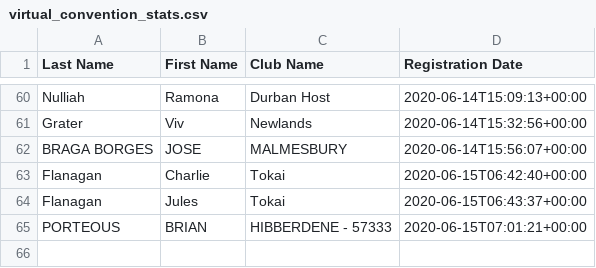
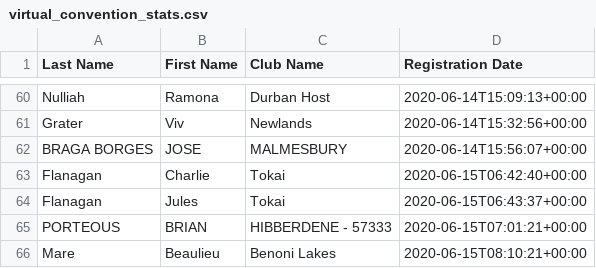
Before and after one commit to kimvanwyk/md410_2021_conv_website, a CSV file: static/docs/virtual_convention_stats.csv, drawn as a sheet; only a part is shown, gaps mark what is left out; the diff names each change by its address in the sheet, - before the commit and + after, or states it on an @@ line.

Commit message:
Registree stats backup on Mon Jun 15 10:14:42 SAST 2020

```diff
--- a/static/docs/virtual_convention_stats.csv
+++ b/static/docs/virtual_convention_stats.csv
+row 66: Mare | Beaulieu | Benoni Lakes | 2020-06-15T08:10:21+00:00
```
Also changed, not shown: 2 other files.
